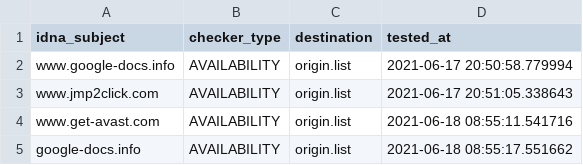
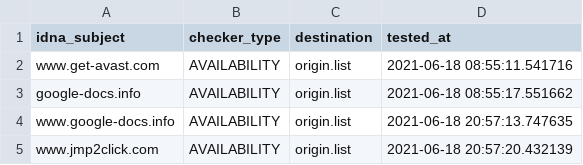
Before and after one commit to dead-hosts/add.Dead_git_FadeMind, a CSV file: .pyfunceble/inactive.csv, drawn as a sheet; removed rows and columns are numbered as before the commit, all else as after; the diff names each change by its address in the sheet, - before the commit and + after, or states it on an @@ line.

```diff
--- a/.pyfunceble/inactive.csv
+++ b/.pyfunceble/inactive.csv
-row 2: www.google-docs.info | AVAILABILITY | origin.list | 2021-06-17 20:50:58.779994
-row 3: www.jmp2click.com | AVAILABILITY | origin.list | 2021-06-17 20:51:05.338643
+row 4: www.google-docs.info | AVAILABILITY | origin.list | 2021-06-18 20:57:13.747635
+row 5: www.jmp2click.com | AVAILABILITY | origin.list | 2021-06-18 20:57:20.432139
```
Also changed, not shown: 6 other files.
